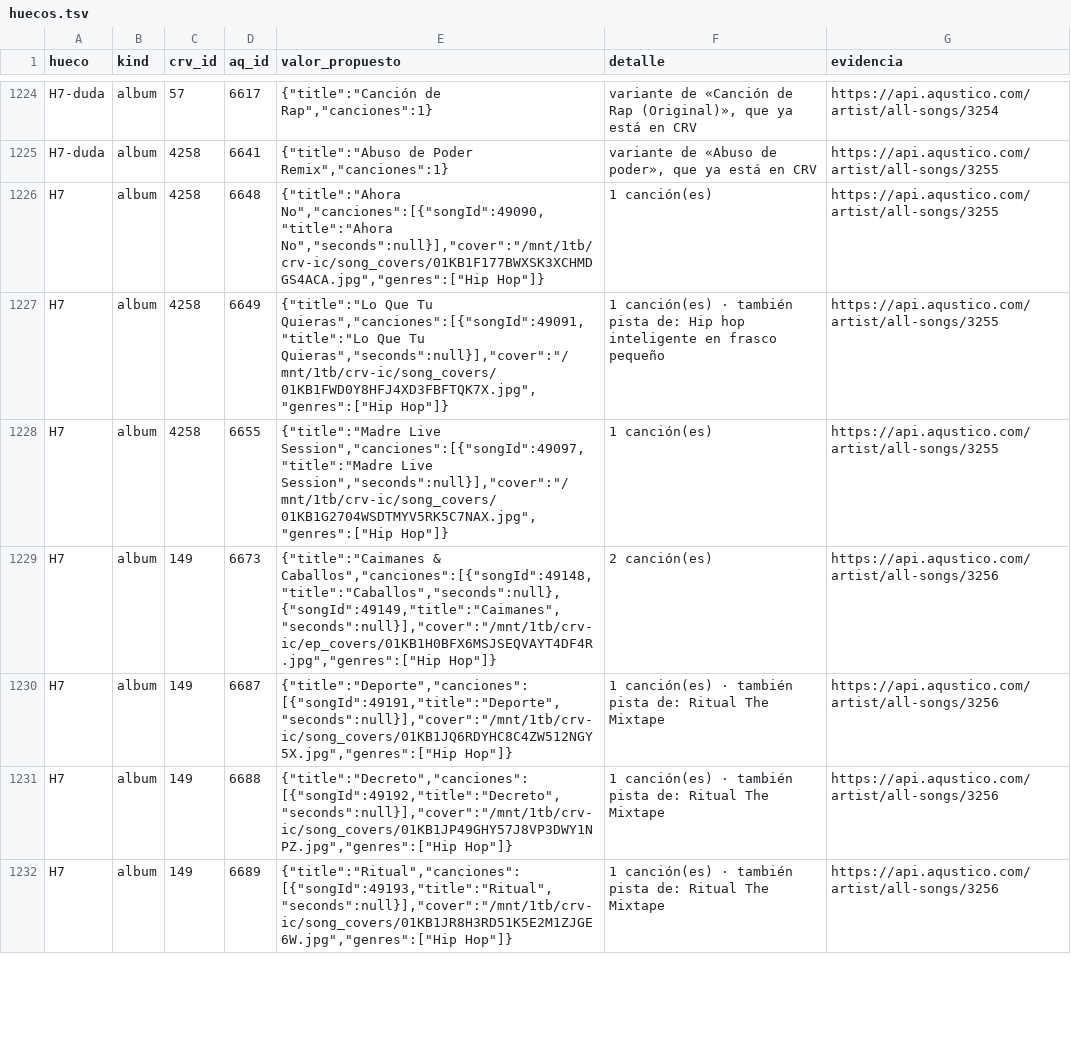
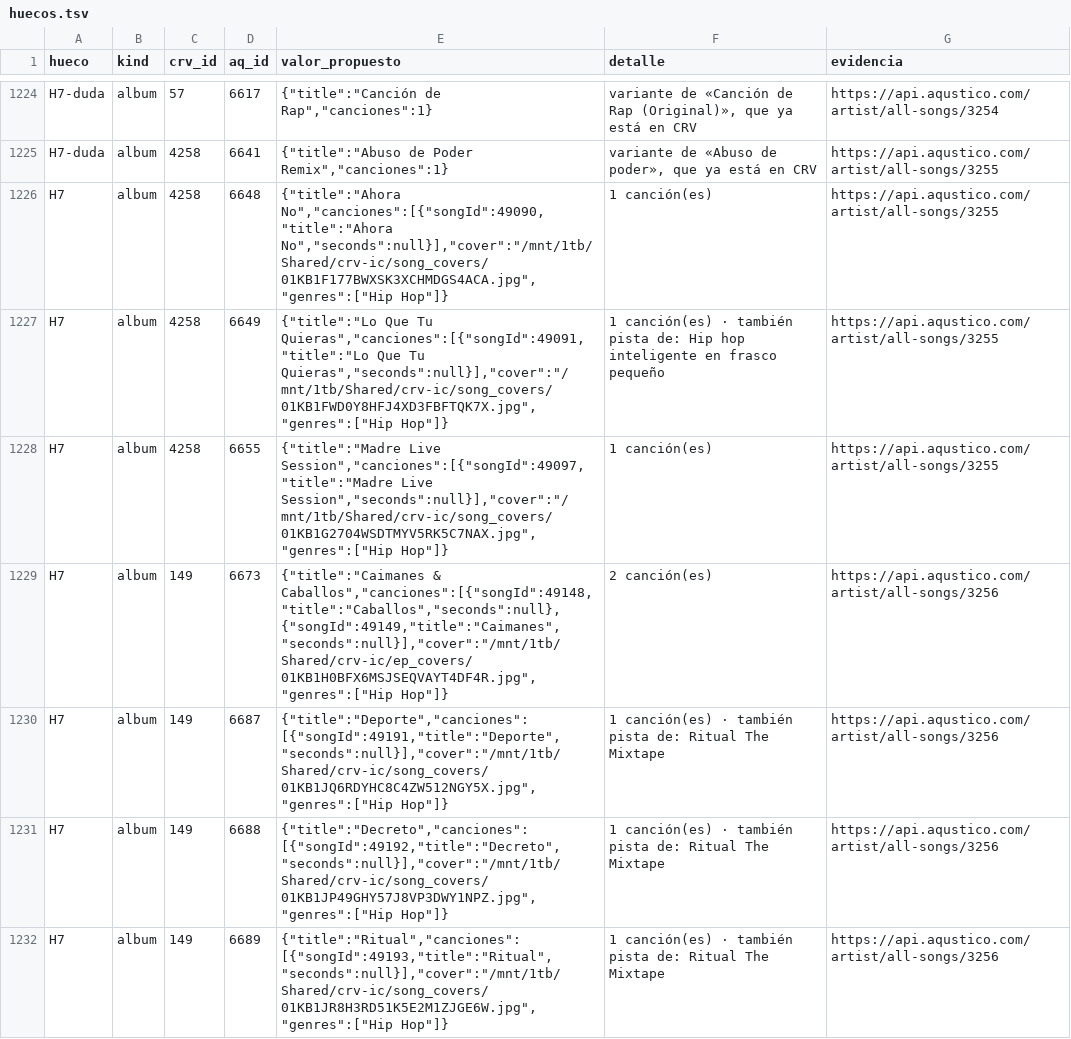
Before and after one commit to ColeccionistasDeRockVenezolano/Catalogo, a TSV file: reports/aqustico-2026-10/huecos.tsv, drawn as a sheet; only a part is shown, gaps mark what is left out; the diff covers the shown part only.

Commit message:
data(limpieza): el bucket ahora vive en /mnt/1tb/Shared/crv-ic (rutas de los informes)

```diff
--- a/reports/aqustico-2026-10/huecos.tsv
+++ b/reports/aqustico-2026-10/huecos.tsv
@@ -1225,8 +1225,8 @@ H7-duda	album	57	6617	{"title":"Canción de Rap","canciones":1}	variante de «Ca
 H7-duda	album	4258	6641	{"title":"Abuso de Poder Remix","canciones":1}	variante de «Abuso de poder», que ya está en CRV	https://api.aqustico.com/artist/all-songs/3255
-H7	album	4258	6648	{"title":"Ahora No","canciones":[{"songId":49090,"title":"Ahora No","seconds":null}],"cover":"/mnt/1tb/crv-ic/song_covers/01KB1F177BWXSK3XCHMDGS4ACA.jpg","genres":["Hip Hop"]}	1 canción(es)	https://api.aqustico.com/artist/all-songs/3255
-H7	album	4258	6649	{"title":"Lo Que Tu Quieras","canciones":[{"songId":49091,"title":"Lo Que Tu Quieras","seconds":null}],"cover":"/mnt/1tb/crv-ic/song_covers/01KB1FWD0Y8HFJ4XD3FBFTQK7X.jpg","genres":["Hip Hop"]}	1 canción(es) · también pista de: Hip hop inteligente en frasco pequeño	https://api.aqustico.com/artist/all-songs/3255
-H7	album	4258	6655	{"title":"Madre Live Session","canciones":[{"songId":49097,"title":"Madre Live Session","seconds":null}],"cover":"/mnt/1tb/crv-ic/song_covers/01KB1G2704WSDTMYV5RK5C7NAX.jpg","genres":["Hip Hop"]}	1 canción(es)	https://api.aqustico.com/artist/all-songs/3255
-H7	album	149	6673	{"title":"Caimanes & Caballos","canciones":[{"songId":49148,"title":"Caballos","seconds":null},{"songId":49149,"title":"Caimanes","seconds":null}],"cover":"/mnt/1tb/crv-ic/ep_covers/01KB1H0BFX6MSJSEQVAYT4DF4R.jpg","genres":["Hip Hop"]}	2 canción(es)	https://api.aqustico.com/artist/all-songs/3256
-H7	album	149	6687	{"title":"Deporte","canciones":[{"songId":49191,"title":"Deporte","seconds":null}],"cover":"/mnt/1tb/crv-ic/song_covers/01KB1JQ6RDYHC8C4ZW512NGY5X.jpg","genres":["Hip Hop"]}	1 canción(es) · también pista de: Ritual The Mixtape	https://api.aqustico.com/artist/all-songs/3256
-H7	album	149	6688	{"title":"Decreto","canciones":[{"songId":49192,"title":"Decreto","seconds":null}],"cover":"/mnt/1tb/crv-ic/song_covers/01KB1JP49GHY57J8VP3DWY1NPZ.jpg","genres":["Hip Hop"]}	1 canción(es) · también pista de: Ritual The Mixtape	https://api.aqustico.com/artist/all-songs/3256
-H7	album	149	6689	{"title":"Ritual","canciones":[{"songId":49193,"title":"Ritual","seconds":null}],"cover":"/mnt/1tb/crv-ic/song_covers/01KB1JR8H3RD51K5E2M1ZJGE6W.jpg","genres":["Hip Hop"]}	1 canción(es) · también pista de: Ritual The Mixtape	https://api.aqustico.com/artist/all-songs/3256
+H7	album	4258	6648	{"title":"Ahora No","canciones":[{"songId":49090,"title":"Ahora No","seconds":null}],"cover":"/mnt/1tb/Shared/crv-ic/song_covers/01KB1F177BWXSK3XCHMDGS4ACA.jpg","genres":["Hip Hop"]}	1 canción(es)	https://api.aqustico.com/artist/all-songs/3255
+H7	album	4258	6649	{"title":"Lo Que Tu Quieras","canciones":[{"songId":49091,"title":"Lo Que Tu Quieras","seconds":null}],"cover":"/mnt/1tb/Shared/crv-ic/song_covers/01KB1FWD0Y8HFJ4XD3FBFTQK7X.jpg","genres":["Hip Hop"]}	1 canción(es) · también pista de: Hip hop inteligente en frasco pequeño	https://api.aqustico.com/artist/all-songs/3255
+H7	album	4258	6655	{"title":"Madre Live Session","canciones":[{"songId":49097,"title":"Madre Live Session","seconds":null}],"cover":"/mnt/1tb/Shared/crv-ic/song_covers/01KB1G2704WSDTMYV5RK5C7NAX.jpg","genres":["Hip Hop"]}	1 canción(es)	https://api.aqustico.com/artist/all-songs/3255
+H7	album	149	6673	{"title":"Caimanes & Caballos","canciones":[{"songId":49148,"title":"Caballos","seconds":null},{"songId":49149,"title":"Caimanes","seconds":null}],"cover":"/mnt/1tb/Shared/crv-ic/ep_covers/01KB1H0BFX6MSJSEQVAYT4DF4R.jpg","genres":["Hip Hop"]}	2 canción(es)	https://api.aqustico.com/artist/all-songs/3256
+H7	album	149	6687	{"title":"Deporte","canciones":[{"songId":49191,"title":"Deporte","seconds":null}],"cover":"/mnt/1tb/Shared/crv-ic/song_covers/01KB1JQ6RDYHC8C4ZW512NGY5X.jpg","genres":["Hip Hop"]}	1 canción(es) · también pista de: Ritual The Mixtape	https://api.aqustico.com/artist/all-songs/3256
+H7	album	149	6688	{"title":"Decreto","canciones":[{"songId":49192,"title":"Decreto","seconds":null}],"cover":"/mnt/1tb/Shared/crv-ic/song_covers/01KB1JP49GHY57J8VP3DWY1NPZ.jpg","genres":["Hip Hop"]}	1 canción(es) · también pista de: Ritual The Mixtape	https://api.aqustico.com/artist/all-songs/3256
+H7	album	149	6689	{"title":"Ritual","canciones":[{"songId":49193,"title":"Ritual","seconds":null}],"cover":"/mnt/1tb/Shared/crv-ic/song_covers/01KB1JR8H3RD51K5E2M1ZJGE6W.jpg","genres":["Hip Hop"]}	1 canción(es) · también pista de: Ritual The Mixtape	https://api.aqustico.com/artist/all-songs/3256
```
Also changed, not shown: 47 edited cells elsewhere in this file, reports/aqustico-2026-10/final/huecos.tsv, 7 other files.
